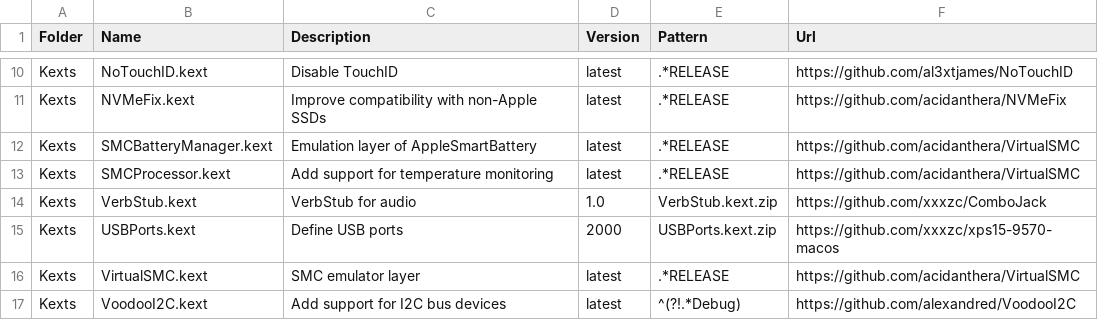
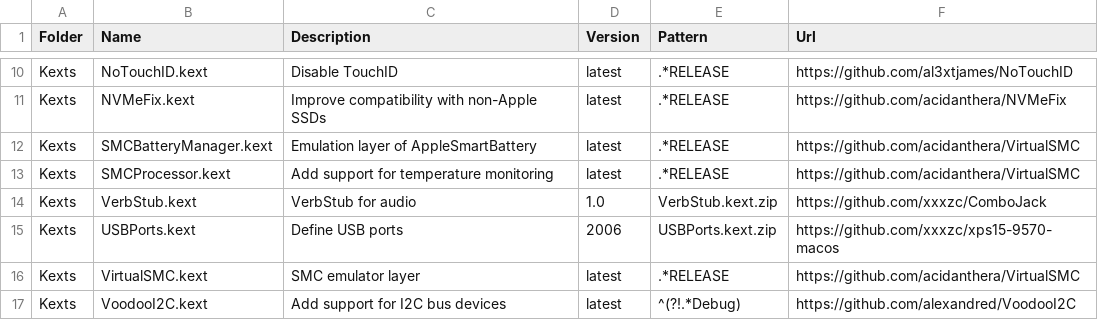
Before and after one commit to xxxzc/xps15-9570-macos, a CSV file: packages.csv, drawn as a sheet; only a part is shown, gaps mark what is left out.

```diff
--- a/packages.csv
+++ b/packages.csv
@@ -14,3 +14,3 @@ Kexts,SMCProcessor.kext,Add support for temperature monitoring,latest,.*RELEASE,
 Kexts,VerbStub.kext,VerbStub for audio,1.0,VerbStub.kext.zip,https://github.com/xxxzc/ComboJack
-Kexts,USBPorts.kext,Define USB ports,2000,USBPorts.kext.zip,https://github.com/xxxzc/xps15-9570-macos
+Kexts,USBPorts.kext,Define USB ports,2006,USBPorts.kext.zip,https://github.com/xxxzc/xps15-9570-macos
 Kexts,VirtualSMC.kext,SMC emulator layer,latest,.*RELEASE,https://github.com/acidanthera/VirtualSMC
```
Also changed, not shown: 2 other files.
